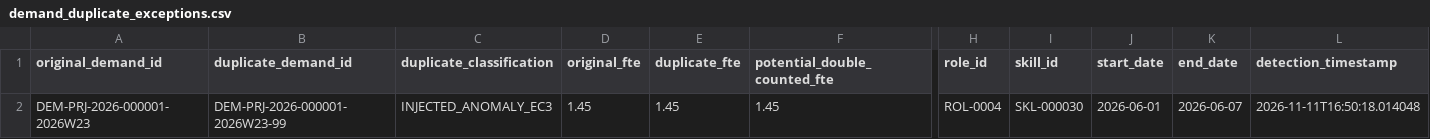
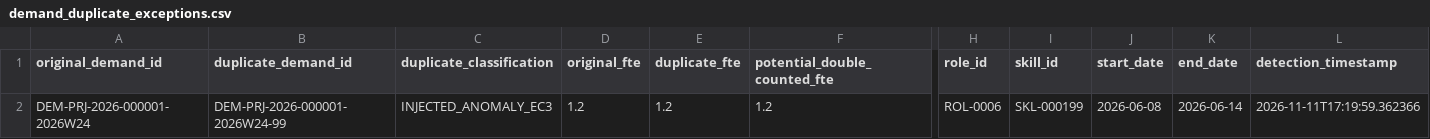
Before and after one commit to AkhileshwarMittapelly/workforce-intelligence-platform, a CSV file: data/demand_duplicate_exceptions.csv, drawn as a sheet; only a part is shown, gaps mark what is left out; the diff names each change by its address in the sheet, - before the commit and + after, or states it on an @@ line.

```diff
--- a/data/demand_duplicate_exceptions.csv
+++ b/data/demand_duplicate_exceptions.csv
-A2 (original_demand_id): DEM-PRJ-2026-000001-2026W23
+A2 (original_demand_id): DEM-PRJ-2026-000001-2026W24
-B2 (duplicate_demand_id): DEM-PRJ-2026-000001-2026W23-99
+B2 (duplicate_demand_id): DEM-PRJ-2026-000001-2026W24-99
-D2 (original_fte): 1.45
+D2 (original_fte): 1.2
-E2 (duplicate_fte): 1.45
+E2 (duplicate_fte): 1.2
-F2 (potential_double_counted_fte): 1.45
+F2 (potential_double_counted_fte): 1.2
-H2 (role_id): ROL-0004
+H2 (role_id): ROL-0006
-I2 (skill_id): SKL-000030
+I2 (skill_id): SKL-000199
-J2 (start_date): 2026-06-01
+J2 (start_date): 2026-06-08
-K2 (end_date): 2026-06-07
+K2 (end_date): 2026-06-14
-L2 (detection_timestamp): 2026-11-11T16:50:18.014048
+L2 (detection_timestamp): 2026-11-11T17:19:59.362366
```
Also changed, not shown: data/anomaly_detection_results.csv, data/ground_truth.csv, 24 other files.
